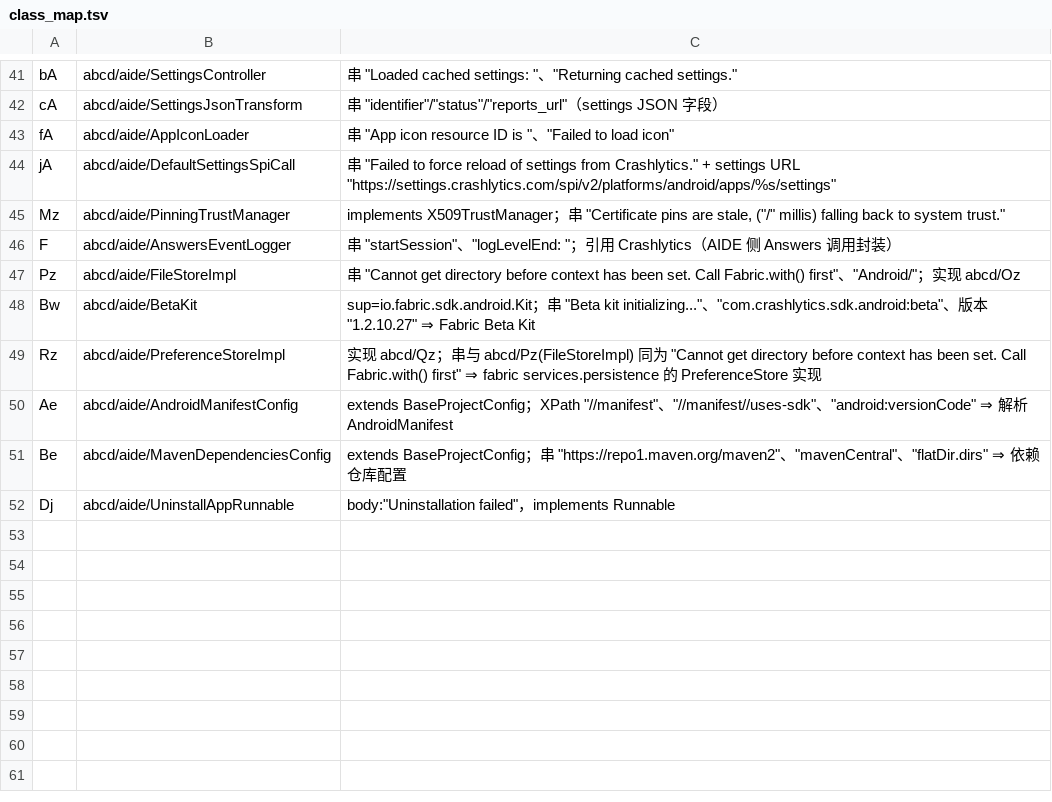
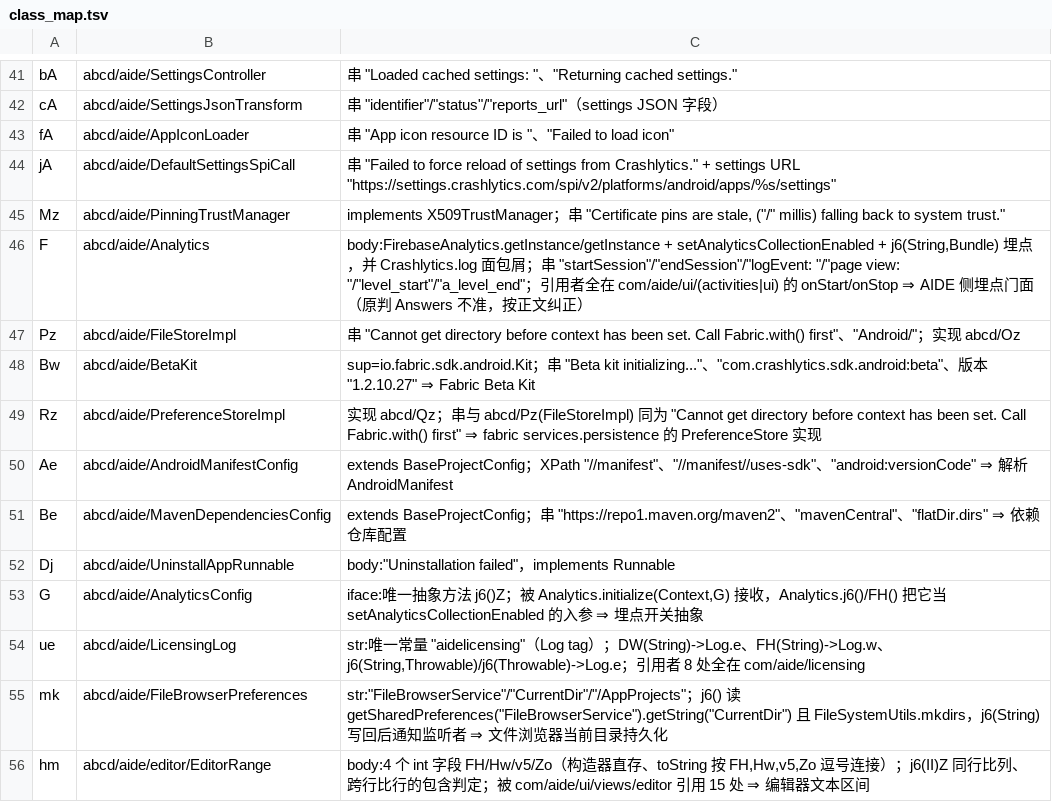
Before and after one commit to f401/MyAIDEProEnchanted, a TSV file: jobs/aide/class_map.tsv, drawn as a sheet; only a part is shown, gaps mark what is left out.

```diff
--- a/jobs/aide/class_map.tsv
+++ b/jobs/aide/class_map.tsv
@@ -45,3 +45,3 @@ jA	abcd/aide/DefaultSettingsSpiCall	串 "Failed to force reload of settings from
 Mz	abcd/aide/PinningTrustManager	implements X509TrustManager；串 "Certificate pins are stale, ("/" millis) falling back to system trust."
-F	abcd/aide/AnswersEventLogger	串 "startSession"、"logLevelEnd: "；引用 Crashlytics（AIDE 侧 Answers 调用封装）
+F	abcd/aide/Analytics	body:FirebaseAnalytics.getInstance/getInstance + setAnalyticsCollectionEnabled + j6(String,Bundle) 埋点，并 Crashlytics.log 面包屑；串 "startSession"/"endSession"/"logEvent: "/"page view: "/"level_start"/"a_level_end"；引用者全在 com/aide/ui/(activities|ui) 的 onStart/onStop ⇒ AIDE 侧埋点门面（原判 Answers 不准，按正文纠正）
 Pz	abcd/aide/FileStoreImpl	串 "Cannot get directory before context has been set. Call Fabric.with() first"、"Android/"；实现 abcd/Oz
@@ -52 +52,5 @@ Be	abcd/aide/MavenDependenciesConfig	extends BaseProjectConfig；串 "https://re
 Dj	abcd/aide/UninstallAppRunnable	body:"Uninstallation failed"，implements Runnable
+G	abcd/aide/AnalyticsConfig	iface:唯一抽象方法 j6()Z；被 Analytics.initialize(Context,G) 接收，Analytics.j6()/FH() 把它当 setAnalyticsCollectionEnabled 的入参 ⇒ 埋点开关抽象
+ue	abcd/aide/LicensingLog	str:唯一常量 "aidelicensing"（Log tag）；DW(String)->Log.e、FH(String)->Log.w、j6(String,Throwable)/j6(Throwable)->Log.e；引用者 8 处全在 com/aide/licensing
+mk	abcd/aide/FileBrowserPreferences	str:"FileBrowserService"/"CurrentDir"/"/AppProjects"；j6() 读 getSharedPreferences("FileBrowserService").getString("CurrentDir") 且 FileSystemUtils.mkdirs，j6(String) 写回后通知监听者 ⇒ 文件浏览器当前目录持久化
+hm	abcd/aide/editor/EditorRange	body:4 个 int 字段 FH/Hw/v5/Zo（构造器直存、toString 按 FH,Hw,v5,Zo 逗号连接）；j6(II)Z 同行比列、跨行比行的包含判定；被 com/aide/ui/views/editor 引用 15 处 ⇒ 编辑器文本区间
```
Also changed, not shown: jobs/aide/comments.tsv, jobs/aide/params.tsv, 6 other files.
